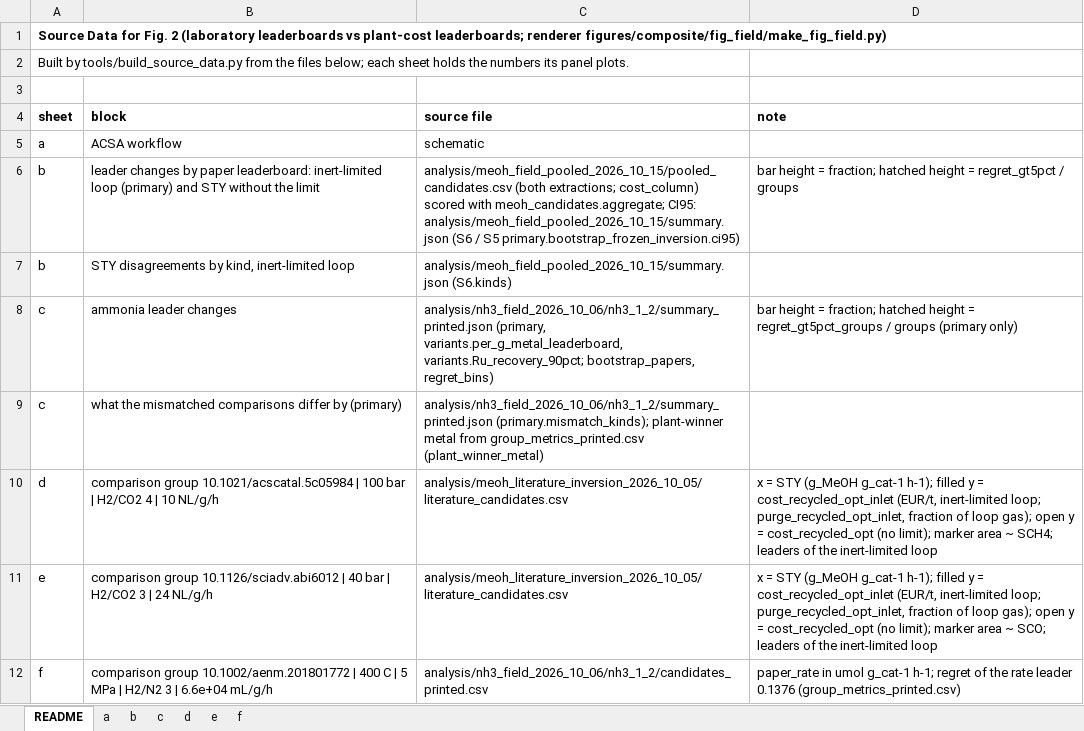
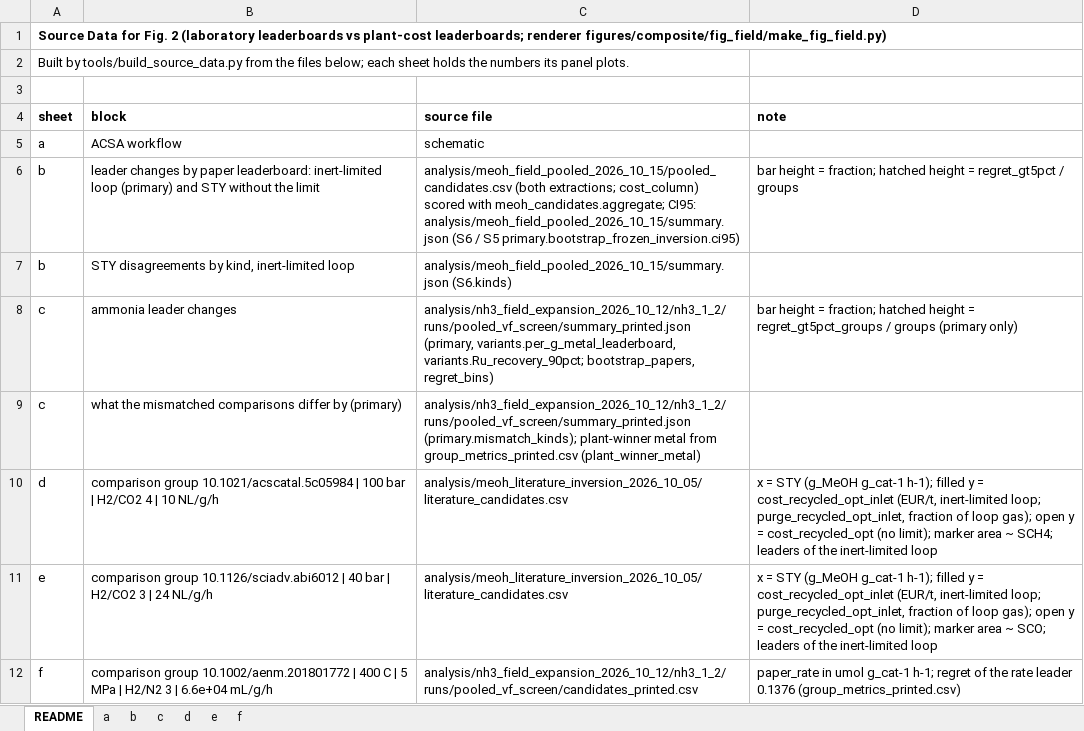
Before and after one commit to stloendays/Catalyst-Essay, an Excel workbook: source_data/SourceData_Fig2.xlsx, sheet README, drawn as a sheet; values as stored, in another font and other column widths than the file's, no borders; the diff names each change by its address in the sheet, - before the commit and + after, or states it on an @@ line.

```diff
--- a/source_data/SourceData_Fig2.xlsx (sheet README)
+++ b/source_data/SourceData_Fig2.xlsx (sheet README)
-C8 (source file): analysis/nh3_field_2026_10_06/nh3_1_2/summary_printed.json (primary, variants.per_g_metal_leaderboard,…
+C8 (source file): analysis/nh3_field_expansion_2026_10_12/nh3_1_2/runs/pooled_vf_screen/summary_printed.json (primary, variants.per_g_metal_leaderboard,…
-C9 (source file): analysis/nh3_field_2026_10_06/nh3_1_2/summary_printed.json (primary.mismatch_kinds); plant-winner…
+C9 (source file): analysis/nh3_field_expansion_2026_10_12/nh3_1_2/runs/pooled_vf_screen/summary_printed.json (primary.mismatch_kinds); plant-winner…
-C12 (source file): analysis/nh3_field_2026_10_06/nh3_1_2/candidates_printed.csv
+C12 (source file): analysis/nh3_field_expansion_2026_10_12/nh3_1_2/runs/pooled_vf_screen/candidates_printed.csv
```
Also changed, not shown: sheet c, sheet f, source_data/SourceData_EDFig4.xlsx, 25 other files.
